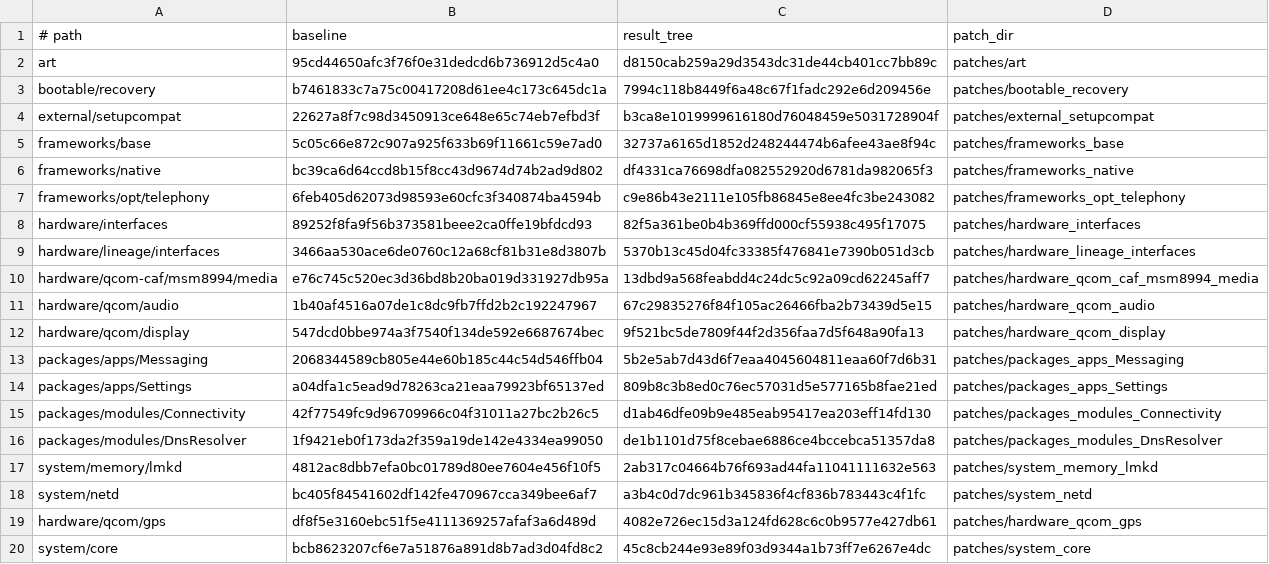
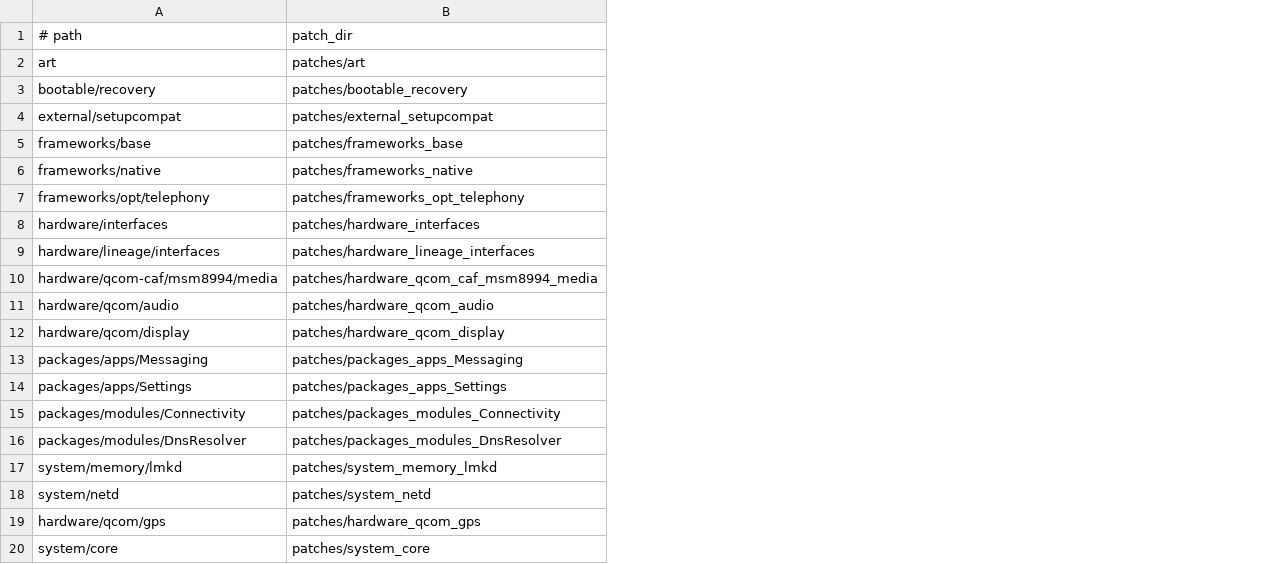
Before and after one commit to LineageOS-Nexus-6P/nexus6p_patches, a TSV file: projects.tsv, drawn as a sheet; the diff names each change by its address in the sheet, - before the commit and + after, or states it on an @@ line.

Commit message:
patchkit: apply to fresh LineageOS 22.2 sync

```diff
--- a/projects.tsv
+++ b/projects.tsv
-column B (baseline), rows 2-20: 95cd44650afc3f76f0e31dedcd6b736912d5c4a0 | b7461833c7a75c00417208d61ee4c173c645dc1a | 22627a8f7c98d3450913ce648e65c74eb7efbd3f | 5c05c66e872c907a925f633b69f11661c59e7ad0 | bc39ca6d64ccd8b15f8cc43d9674d74b2ad9d802 | 6feb405d62073d98593e60cfc3f340874ba4594b | 89252f8fa9f56b373581beee2ca0ffe19bfdcd93 | 3466aa530ace6de0760c12a68cf81b31e8d3807b | e76c745c520ec3d36bd8b20ba019d331927db95a | 1b40af4516a07de1c8dc9fb7ffd2b2c192247967 | 547dcd0bbe974a3f7540f134de592e6687674bec | 2068344589cb805e44e60b185c44c54d546ffb04 | a04dfa1c5ead9d78263ca21eaa79923bf65137ed | 42f77549fc9d96709966c04f31011a27bc2b26c5 | 1f9421eb0f173da2f359a19de142e4334ea99050 | 4812ac8dbb7efa0bc01789d80ee7604e456f10f5 | bc405f84541602df142fe470967cca349bee6af7 | df8f5e3160ebc51f5e4111369257afaf3a6d489d | bcb8623207cf6e7a51876a891d8b7ad3d04fd8c2
-column C (result_tree), rows 2-20: d8150cab259a29d3543dc31de44cb401cc7bb89c | 7994c118b8449f6a48c67f1fadc292e6d209456e | b3ca8e1019999616180d76048459e5031728904f | 32737a6165d1852d248244474b6afee43ae8f94c | df4331ca76698dfa082552920d6781da982065f3 | c9e86b43e2111e105fb86845e8ee4fc3be243082 | 82f5a361be0b4b369ffd000cf55938c495f17075 | 5370b13c45d04fc33385f476841e7390b051d3cb | 13dbd9a568feabdd4c24dc5c92a09cd62245aff7 | 67c29835276f84f105ac26466fba2b73439d5e15 | 9f521bc5de7809f44f2d356faa7d5f648a90fa13 | 5b2e5ab7d43d6f7eaa4045604811eaa60f7d6b31 | 809b8c3b8ed0c76ec57031d5e577165b8fae21ed | d1ab46dfe09b9e485eab95417ea203eff14fd130 | de1b1101d75f8cebae6886ce4bccebca51357da8 | 2ab317c04664b76f693ad44fa11041111632e563 | a3b4c0d7dc961b345836f4cf836b783443c4f1fc | 4082e726ec15d3a124fd628c6c0b9577e427db61 | 45c8cb244e93e89f03d9344a1b73ff7e6267e4dc
```
Also changed, not shown: 9 other files.
